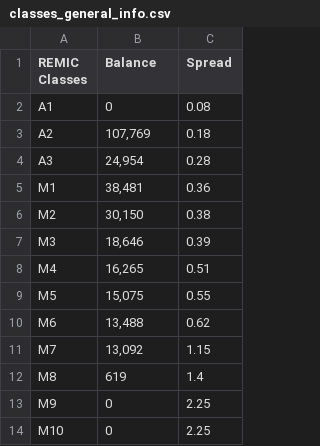
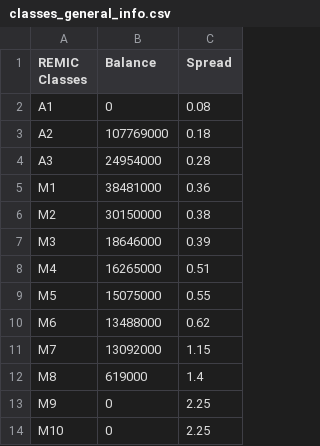
Before and after one commit to kevinramlal/abs, a CSV file: A3/Given_Files/classes_general_info.csv, drawn as a sheet.

```diff
--- a/A3/Given_Files/classes_general_info.csv
+++ b/A3/Given_Files/classes_general_info.csv
@@ -2,12 +2,12 @@ REMIC Classes,Balance,Spread
 A1,0,0.08
-A2,"107,769",0.18
-A3,"24,954",0.28
-M1,"38,481",0.36
-M2,"30,150",0.38
-M3,"18,646",0.39
-M4,"16,265",0.51
-M5,"15,075",0.55
-M6,"13,488",0.62
-M7,"13,092",1.15
-M8,619,1.4
+A2,107769000,0.18
+A3,24954000,0.28
+M1,38481000,0.36
+M2,30150000,0.38
+M3,18646000,0.39
+M4,16265000,0.51
+M5,15075000,0.55
+M6,13488000,0.62
+M7,13092000,1.15
+M8,619000,1.4
 M9,0,2.25
```
Also changed, not shown: 2 other files.
